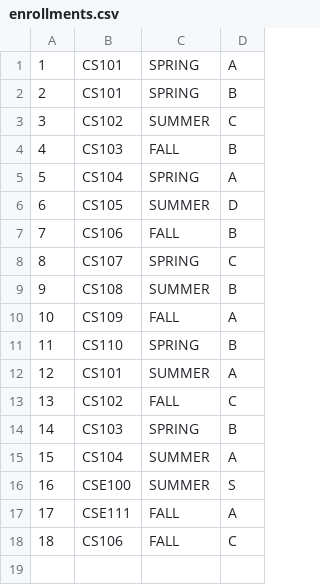
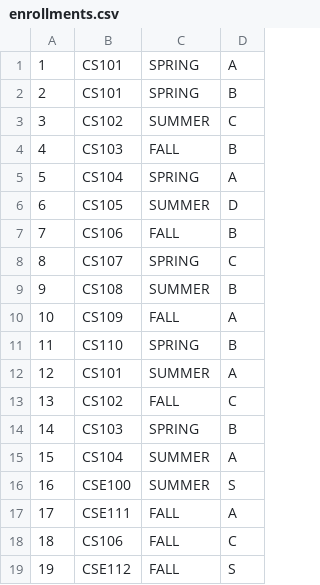
Before and after one commit to SwaraMishra07/CCRM, a CSV file: data/enrollments.csv, drawn as a sheet; the diff names each change by its address in the sheet, - before the commit and + after, or states it on an @@ line.

```diff
--- a/data/enrollments.csv
+++ b/data/enrollments.csv
+row 19: 19 | CSE112 | FALL | S
```
Also changed, not shown: data/courses.csv, data/students.csv, 6 other files.
